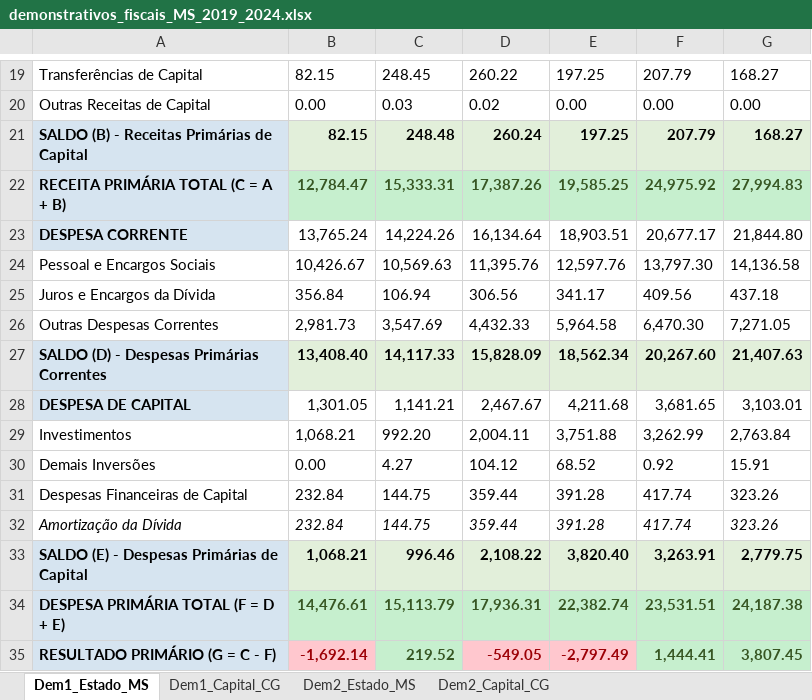
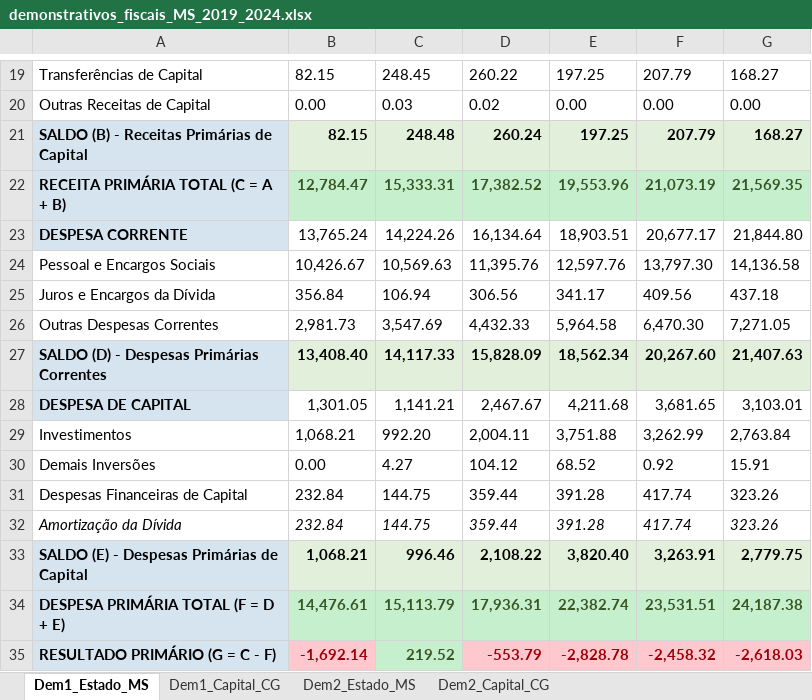
Before and after one commit to MarcosSouza257/mini-ministerio-fazenda-etapa1, an Excel workbook: output/demonstrativos_fiscais_MS_2019_2024.xlsx, sheet Dem1_Estado_MS, drawn as a sheet; only a part is shown, gaps mark what is left out; values as stored, in another font and other column widths than the file's, no borders; the diff covers the shown part only; the diff names each change by its address in the sheet, - before the commit and + after, or states it on an @@ line.

```diff
--- a/output/demonstrativos_fiscais_MS_2019_2024.xlsx (sheet Dem1_Estado_MS)
+++ b/output/demonstrativos_fiscais_MS_2019_2024.xlsx (sheet Dem1_Estado_MS)
-D22: 17,387.26
+D22: 17,382.52
-E22: 19,585.25
+E22: 19,553.96
-F22: 24,975.92
+F22: 21,073.19
-G22: 27,994.83
+G22: 21,569.35
-D35: -549.05
+D35: -553.79
-E35: -2,797.49
+E35: -2,828.78
-F35: 1,444.41
+F35: -2,458.32
@@ F35:G35 fill: #C6EFCE → #FFC7CE, text colour: #375623 → #9C0006 @@
-G35: 3,807.45
+G35: -2,618.03
```
Also changed, not shown: 32 edited cells elsewhere in this sheet, sheet Dem1_Capital_CG, sheet Dem2_Estado_MS, sheet Dem2_Capital_CG, 11 other files.
